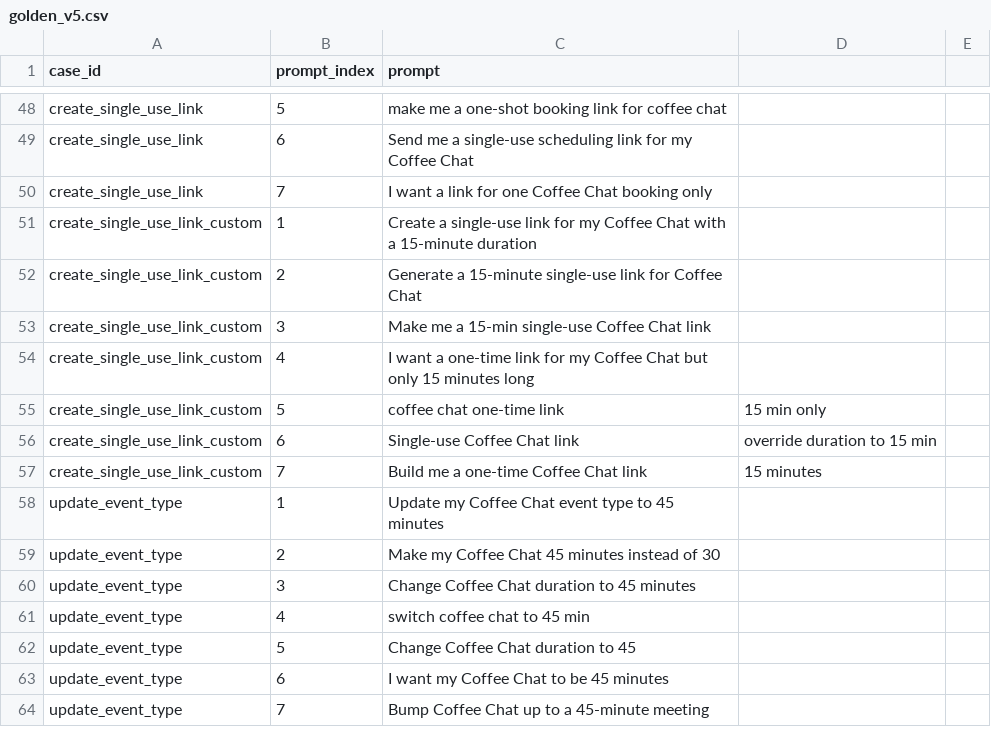
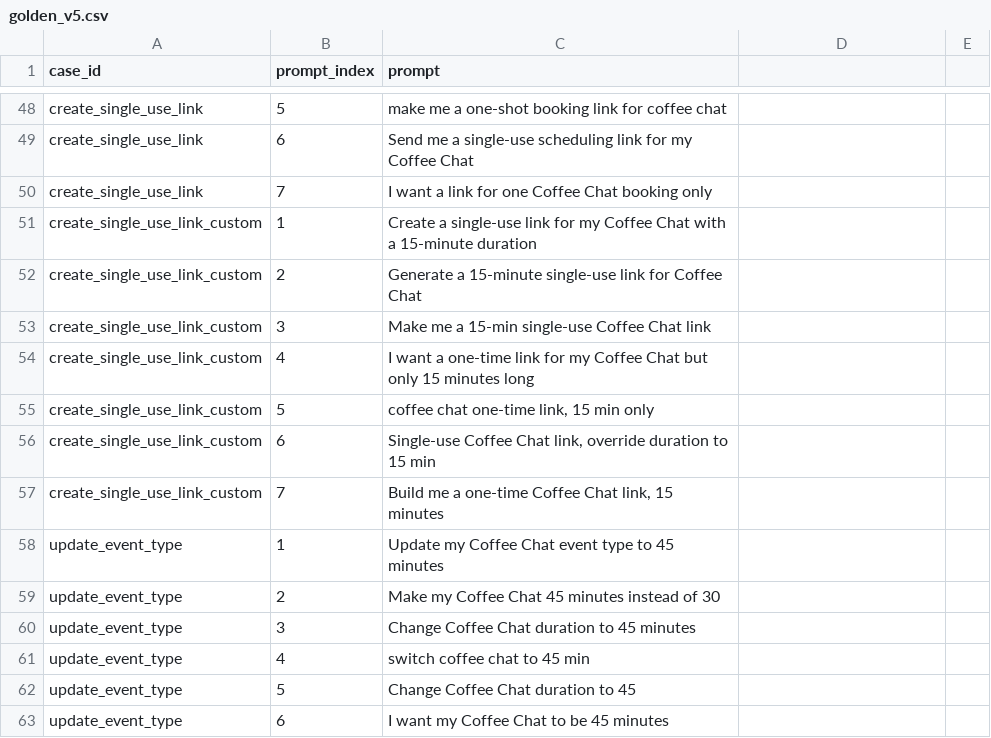
Before and after one commit to mkimelblat/mcp-testing, a CSV file: scripts/golden_v5.csv, drawn as a sheet; only a part is shown, gaps mark what is left out; the shorter side is filled out with more unchanged rows; the diff covers the shown part only.

```diff
--- a/scripts/golden_v5.csv
+++ b/scripts/golden_v5.csv
@@ -54,5 +54,5 @@ create_single_use_link_custom,3,Make me a 15-min single-use Coffee Chat link
 create_single_use_link_custom,4,I want a one-time link for my Coffee Chat but only 15 minutes long
-create_single_use_link_custom,5,coffee chat one-time link, 15 min only
-create_single_use_link_custom,6,Single-use Coffee Chat link, override duration to 15 min
-create_single_use_link_custom,7,Build me a one-time Coffee Chat link, 15 minutes
+create_single_use_link_custom,5,"coffee chat one-time link, 15 min only"
+create_single_use_link_custom,6,"Single-use Coffee Chat link, override duration to 15 min"
+create_single_use_link_custom,7,"Build me a one-time Coffee Chat link, 15 minutes"
 update_event_type,1,Update my Coffee Chat event type to 45 minutes
```
Also changed, not shown: 4 added rows, 4 removed rows and 12 edited cells elsewhere in this file, 1 other file.
